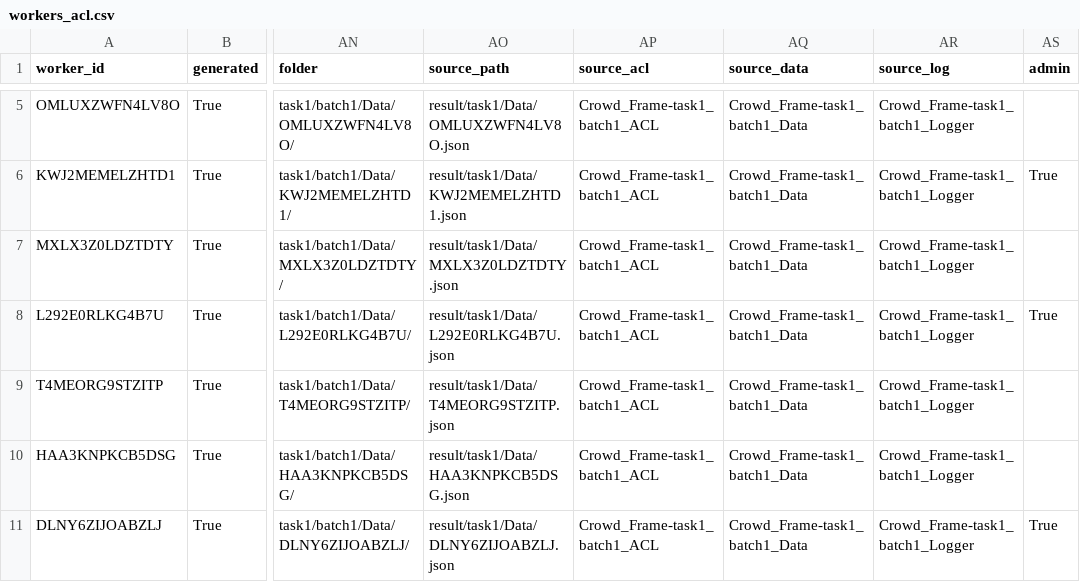
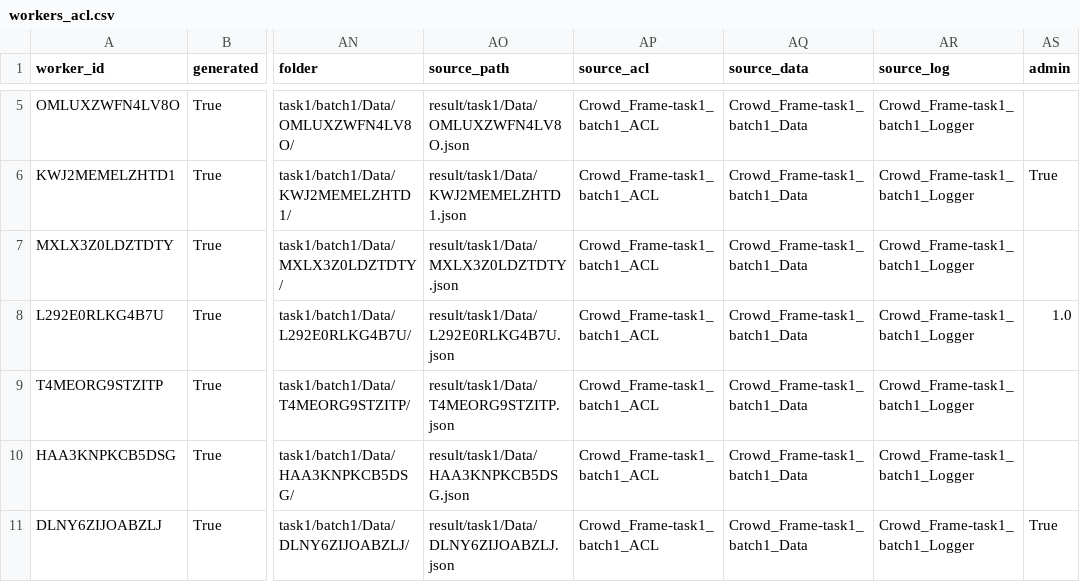
Before and after one commit to gianluca-fava/Project_Crowd_Source, a CSV file: Crowd_Frame riscaricato/data/result/task1/Dataframe/workers_acl.csv, drawn as a sheet; only a part is shown, gaps mark what is left out; the diff covers the shown part only; the diff names each change by its address in the sheet, - before the commit and + after, or states it on an @@ line.

```diff
--- a/Crowd_Frame riscaricato/data/result/task1/Dataframe/workers_acl.csv
+++ b/Crowd_Frame riscaricato/data/result/task1/Dataframe/workers_acl.csv
-AS8 (admin): True
+AS8 (admin): 1.0
```
Also changed, not shown: 2 added rows and 1 edited cell elsewhere in this file, Crowd_Frame riscaricato/data/result/task1/Dataframe/workers_comments.csv, Crowd_Frame riscaricato/data/result/task1/Dataframe/workers_dimensions_selection.csv, 13 other files.
